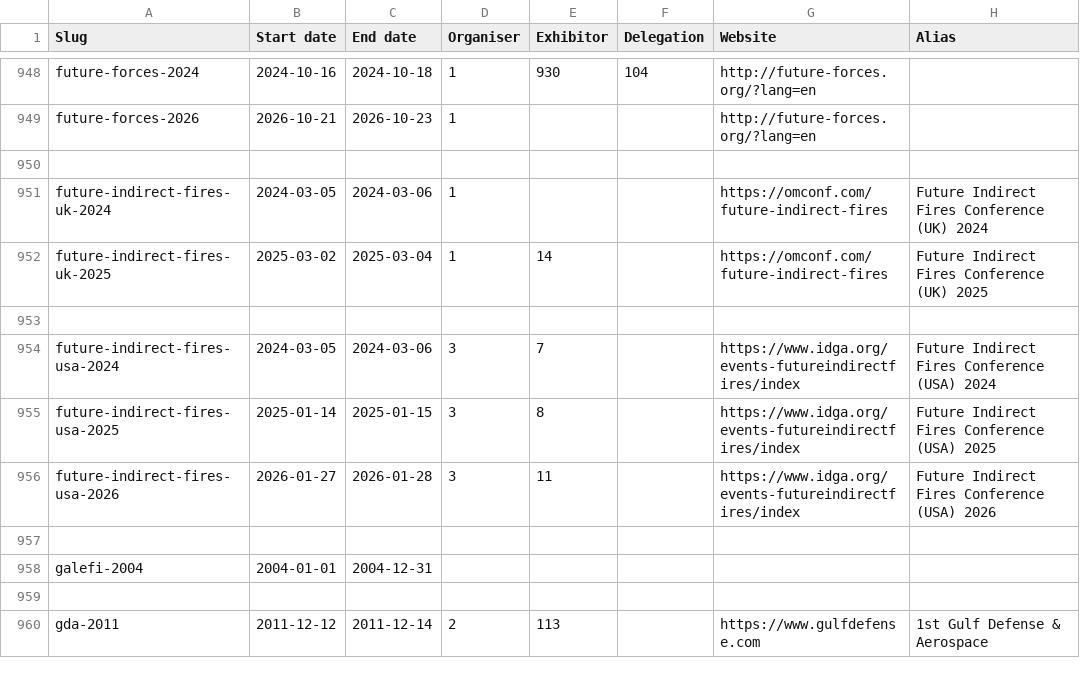
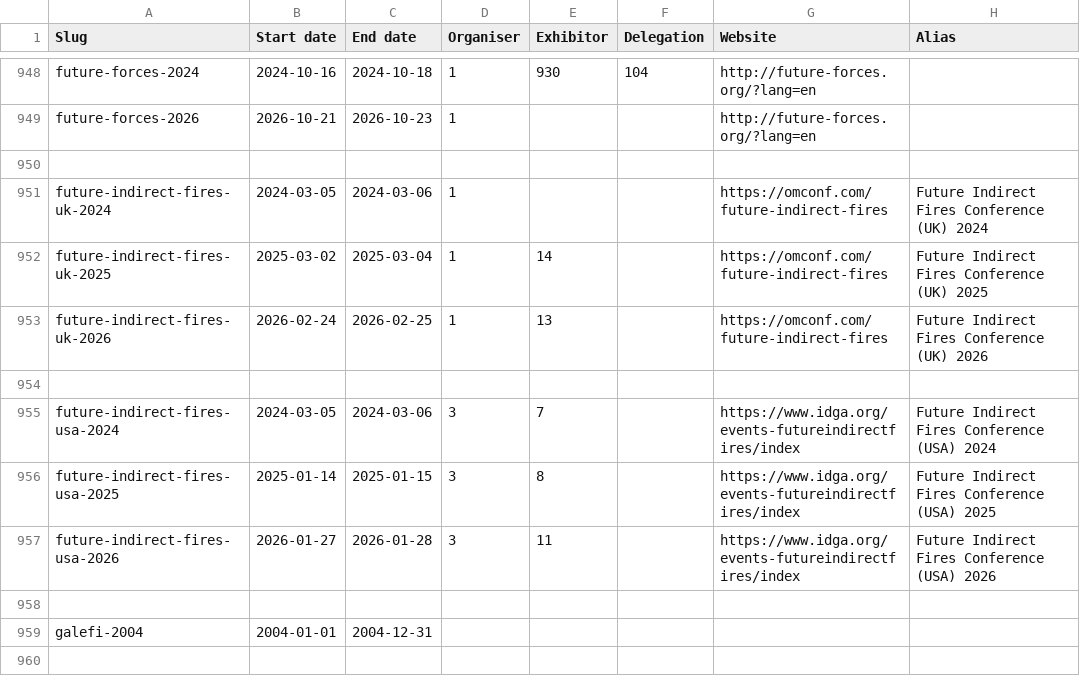
Before and after one commit to caatdata/arms-and-security-fair-exhibitors, a CSV file: summary.csv, drawn as a sheet; only a part is shown, gaps mark what is left out; the shorter side is filled out with more unchanged rows; the diff names each change by its address in the sheet, - before the commit and + after, or states it on an @@ line.

Commit message:
Add Future Indirect Fires UK 2026 with exhibitor list.

```diff
--- a/summary.csv
+++ b/summary.csv
+row 953: future-indirect-fires-uk-2026 | 2026-02-24 | 2026-02-25 | 1 | 13 |  | https://omconf.com/future-indirect-fires | Future Indirect Fires Conference (UK) 2026
```
Also changed, not shown: 2 other files.
